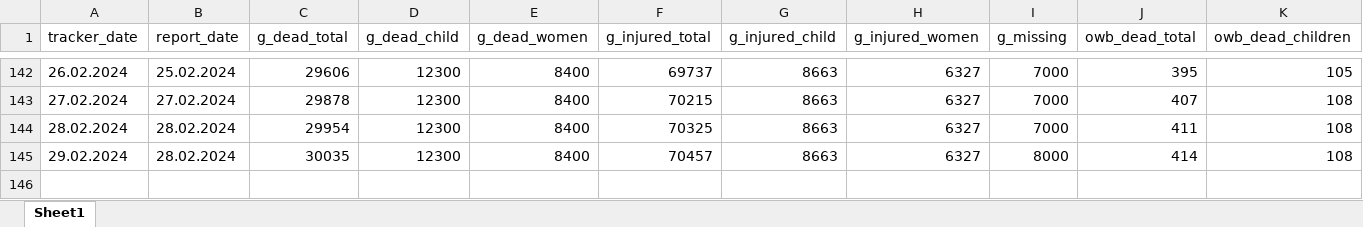
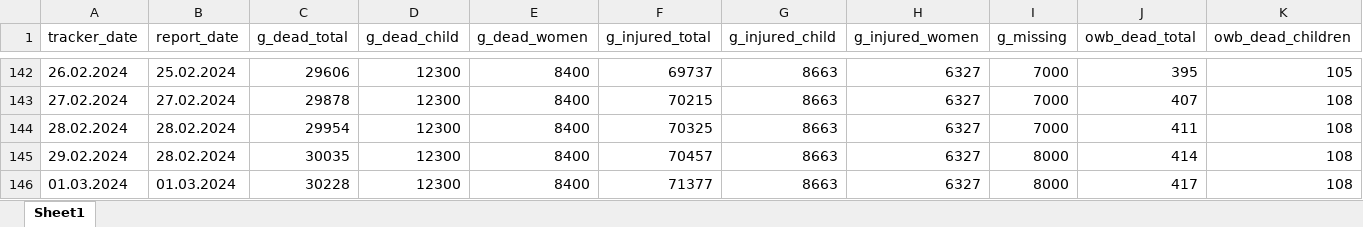
Before and after one commit to dreidpath/gaza-mortality, an Excel workbook: data/mortality_data.xlsx, sheet Sheet1, drawn as a sheet; only a part is shown, gaps mark what is left out; values as stored, in another font and other column widths than the file's, no borders; rows hold the shown columns only; the diff names each change by its address in the sheet, - before the commit and + after, or states it on an @@ line.

Commit message:
Updated to account for 1 March 2024 data

```diff
--- a/data/mortality_data.xlsx (sheet Sheet1)
+++ b/data/mortality_data.xlsx (sheet Sheet1)
+row 146: 01.03.2024 | 01.03.2024 | 30228 | 12300 | 8400 | 71377 | 8663 | 6327 | 8000 | 417 | 108
```
Also changed, not shown: 5 other files.
